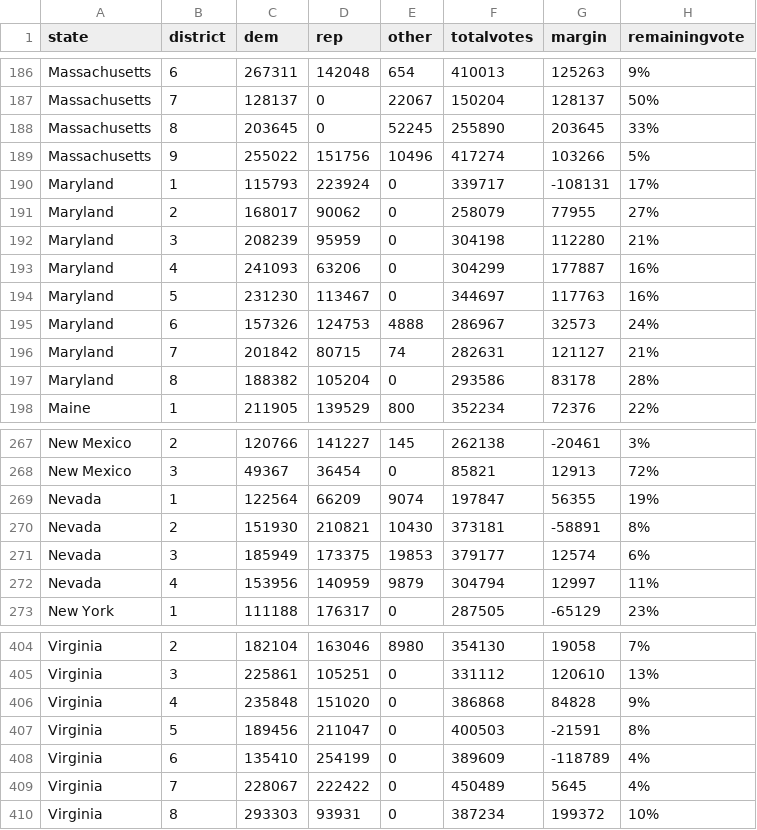
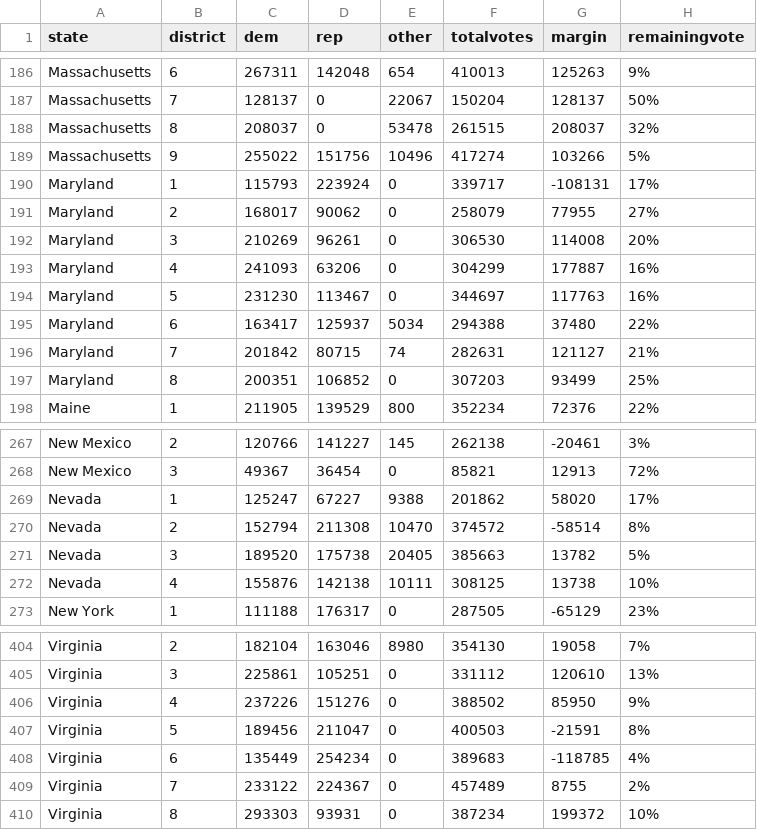
Before and after one commit to jcervas/2020-Elections, a CSV file: house2020.csv, drawn as a sheet; only a part is shown, gaps mark what is left out; the diff covers the shown part only.

```diff
--- a/house2020.csv
+++ b/house2020.csv
@@ -187,3 +187,3 @@
 "Massachusetts",7,128137,0,22067,150204,128137,"50%"
-"Massachusetts",8,203645,0,52245,255890,203645,"33%"
+"Massachusetts",8,208037,0,53478,261515,208037,"32%"
 "Massachusetts",9,255022,151756,10496,417274,103266,"5%"
@@ -191,8 +191,8 @@
 "Maryland",2,168017,90062,0,258079,77955,"27%"
-"Maryland",3,208239,95959,0,304198,112280,"21%"
+"Maryland",3,210269,96261,0,306530,114008,"20%"
 "Maryland",4,241093,63206,0,304299,177887,"16%"
 "Maryland",5,231230,113467,0,344697,117763,"16%"
-"Maryland",6,157326,124753,4888,286967,32573,"24%"
+"Maryland",6,163417,125937,5034,294388,37480,"22%"
 "Maryland",7,201842,80715,74,282631,121127,"21%"
-"Maryland",8,188382,105204,0,293586,83178,"28%"
+"Maryland",8,200351,106852,0,307203,93499,"25%"
 "Maine",1,211905,139529,800,352234,72376,"22%"
@@ -268,6 +268,6 @@
 "New Mexico",3,49367,36454,0,85821,12913,"72%"
-"Nevada",1,122564,66209,9074,197847,56355,"19%"
-"Nevada",2,151930,210821,10430,373181,-58891,"8%"
-"Nevada",3,185949,173375,19853,379177,12574,"6%"
-"Nevada",4,153956,140959,9879,304794,12997,"11%"
+"Nevada",1,125247,67227,9388,201862,58020,"17%"
+"Nevada",2,152794,211308,10470,374572,-58514,"8%"
+"Nevada",3,189520,175738,20405,385663,13782,"5%"
+"Nevada",4,155876,142138,10111,308125,13738,"10%"
 "New York",1,111188,176317,0,287505,-65129,"23%"
@@ -405,6 +405,6 @@
 "Virginia",3,225861,105251,0,331112,120610,"13%"
-"Virginia",4,235848,151020,0,386868,84828,"9%"
+"Virginia",4,237226,151276,0,388502,85950,"9%"
 "Virginia",5,189456,211047,0,400503,-21591,"8%"
-"Virginia",6,135410,254199,0,389609,-118789,"4%"
-"Virginia",7,228067,222422,0,450489,5645,"4%"
+"Virginia",6,135449,254234,0,389683,-118785,"4%"
+"Virginia",7,233122,224367,0,457489,8755,"2%"
 "Virginia",8,293303,93931,0,387234,199372,"10%"
```
Also changed, not shown: 2 added rows, 2 removed rows and 7 edited cells elsewhere in this file, counties2020.csv, pres2020.csv.
